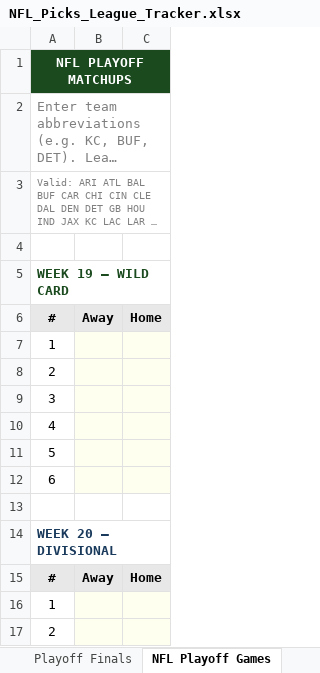
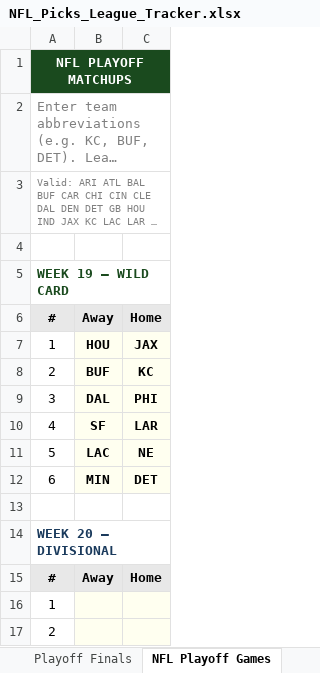
Before and after one commit to eloeser-1147/NFL-Picks-League, an Excel workbook: NFL_Picks_League_Tracker.xlsx, sheet NFL Playoff Games, drawn as a sheet; only a part is shown; long unchanged cells end in …; values as stored, in another font and other column widths than the file's, no borders; the diff names each change by its address in the sheet, - before the commit and + after, or states it on an @@ line.

```diff
--- a/NFL_Picks_League_Tracker.xlsx (sheet NFL Playoff Games)
+++ b/NFL_Picks_League_Tracker.xlsx (sheet NFL Playoff Games)
-B7: (empty)
+B7: HOU
-C7: (empty)
+C7: JAX
-B8: (empty)
+B8: BUF
-C8: (empty)
+C8: KC
-B9: (empty)
+B9: DAL
-C9: (empty)
+C9: PHI
-B10: (empty)
+B10: SF
-C10: (empty)
+C10: LAR
-B11: (empty)
+B11: LAC
-C11: (empty)
+C11: NE
-B12: (empty)
+B12: MIN
-C12: (empty)
+C12: DET
```
Also changed, not shown: sheet Playoff Wild Card, sheet Playoff Finals, sheet Playoff Picture, sheet Updates.
